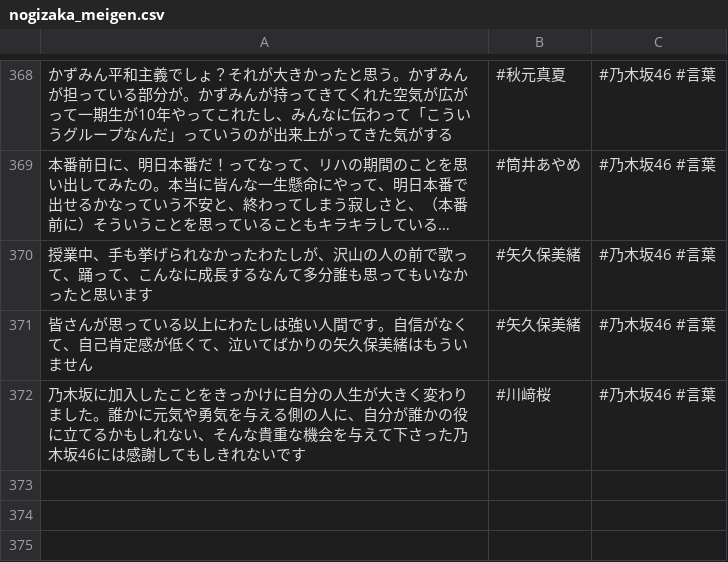
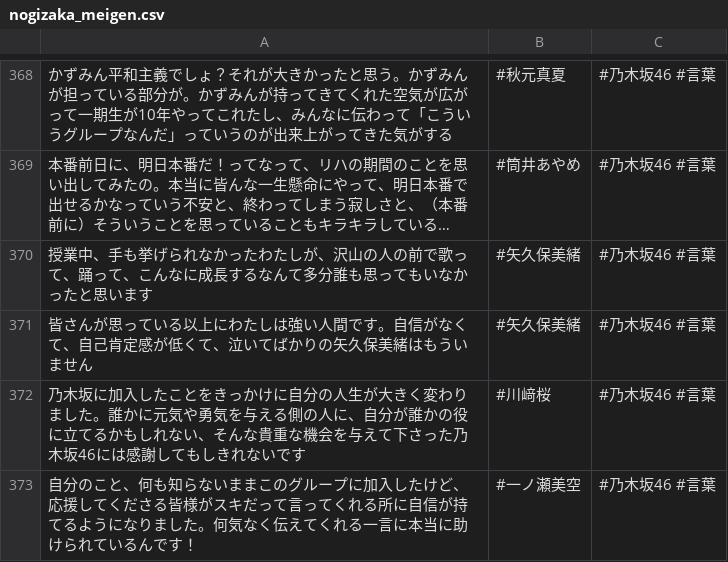
Before and after one commit to tonytani37/nogizaka46_live, a CSV file: nogizaka_meigen.csv, drawn as a sheet; only a part is shown, gaps mark what is left out; long unchanged cells end in ….

Commit message:
2022/08/19  8:21

```diff
--- a/nogizaka_meigen.csv
+++ b/nogizaka_meigen.csv
@@ -372 +372,2 @@
 乃木坂に加入したことをきっかけに自分の人生が大きく変わりました。誰かに元気や勇気を与える側の人に、自分が誰かの役に立てるかもしれない、そんな貴重な機会を与えて下さった乃木坂46には感謝してもしきれないです,#川﨑桜,#乃木坂46 #言葉
+自分のこと、何も知らないままこのグループに加入したけど、応援してくださる皆様がスキだって言ってくれる所に自信が持てるようになりました。何気なく伝えてくれる一言に本当に助けられているんです！,#一ノ瀬美空,#乃木坂46 #言葉
```
